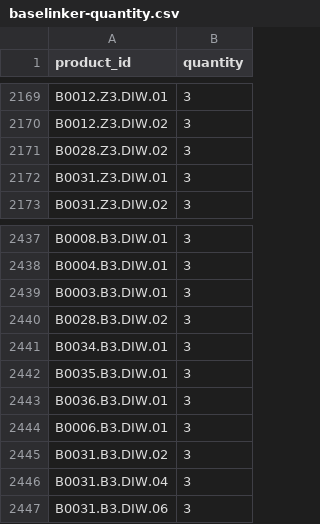
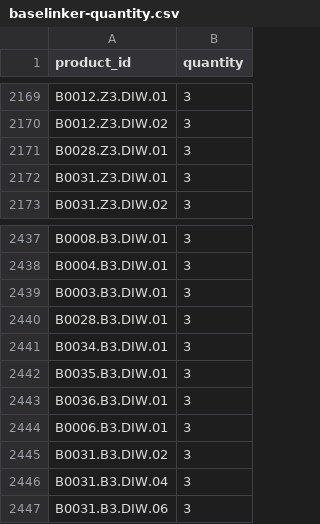
Before and after one commit to G-LOVRIN/BestDiamonds-CSV, a CSV file: baselinker-quantity.csv, drawn as a sheet; only a part is shown, gaps mark what is left out.

```diff
--- a/baselinker-quantity.csv
+++ b/baselinker-quantity.csv
@@ -2170,3 +2170,3 @@ B0012.Z3.DIW.01,3
 B0012.Z3.DIW.02,3
-B0028.Z3.DIW.02,3
+B0028.Z3.DIW.01,3
 B0031.Z3.DIW.01,3
@@ -2439,3 +2439,3 @@ B0004.B3.DIW.01,3
 B0003.B3.DIW.01,3
-B0028.B3.DIW.02,3
+B0028.B3.DIW.01,3
 B0034.B3.DIW.01,3
```
